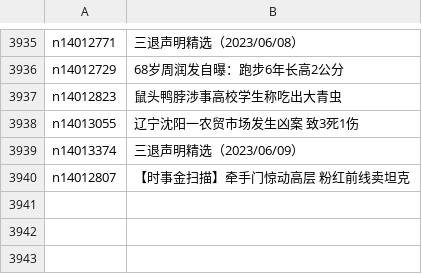
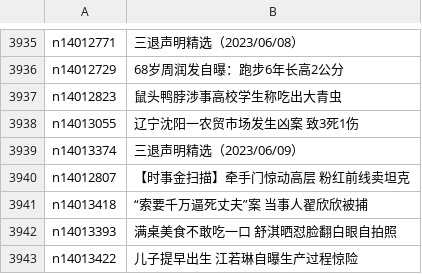
Before and after one commit to epic-marker/epoch-news, a CSV file: indexes/ncid282.csv, drawn as a sheet; only a part is shown, gaps mark what is left out.

```diff
--- a/indexes/ncid282.csv
+++ b/indexes/ncid282.csv
@@ -3940 +3940,4 @@ n14013374,三退声明精选（2023/06/09）
 n14012807,【时事金扫描】牵手门惊动高层 粉红前线卖坦克
+n14013418,“索要千万逼死丈夫”案 当事人翟欣欣被捕
+n14013393,满桌美食不敢吃一口 舒淇晒怼脸翻白眼自拍照
+n14013422,儿子提早出生 江若琳自曝生产过程惊险
```
Also changed, not shown: indexes/ncid1078158.csv, indexes/ncid1078159.csv, 35 other files.
